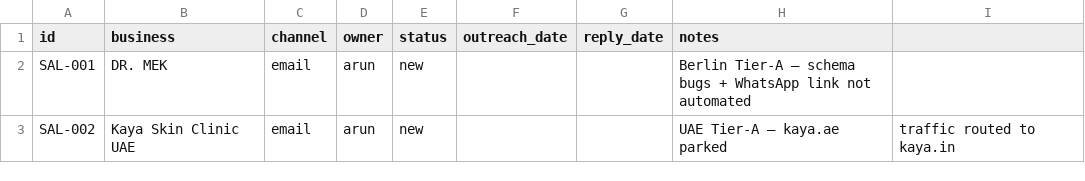
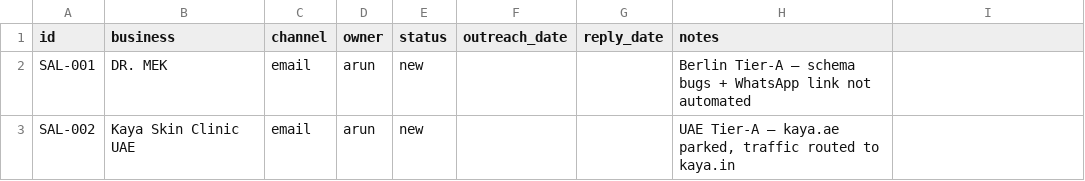
Before and after one commit to tnsaruniitr-lab/growthmonk-gtm, a CSV file: pipeline/sales_pipeline.csv, drawn as a sheet.

```diff
--- a/pipeline/sales_pipeline.csv
+++ b/pipeline/sales_pipeline.csv
@@ -2,2 +2,2 @@ id,business,channel,owner,status,outreach_date,reply_date,notes
 SAL-001,DR. MEK,email,arun,new,,,Berlin Tier-A — schema bugs + WhatsApp link not automated
-SAL-002,Kaya Skin Clinic UAE,email,arun,new,,,UAE Tier-A — kaya.ae parked, traffic routed to kaya.in
+SAL-002,Kaya Skin Clinic UAE,email,arun,new,,,"UAE Tier-A — kaya.ae parked, traffic routed to kaya.in"
```
Also changed, not shown: content/content_calendar.csv, 1 other file.
